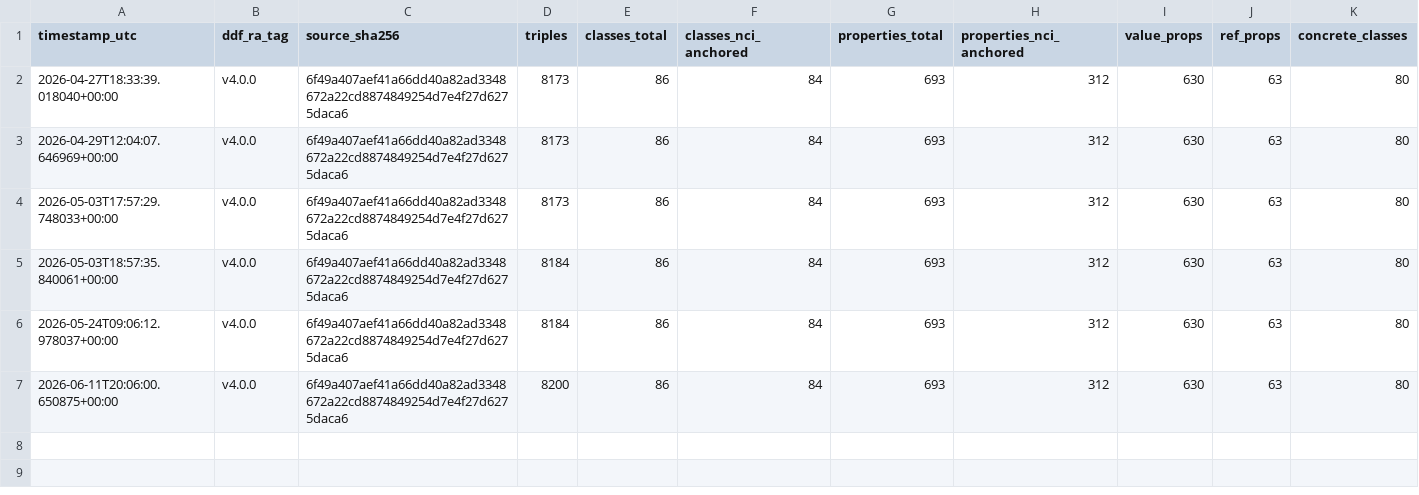
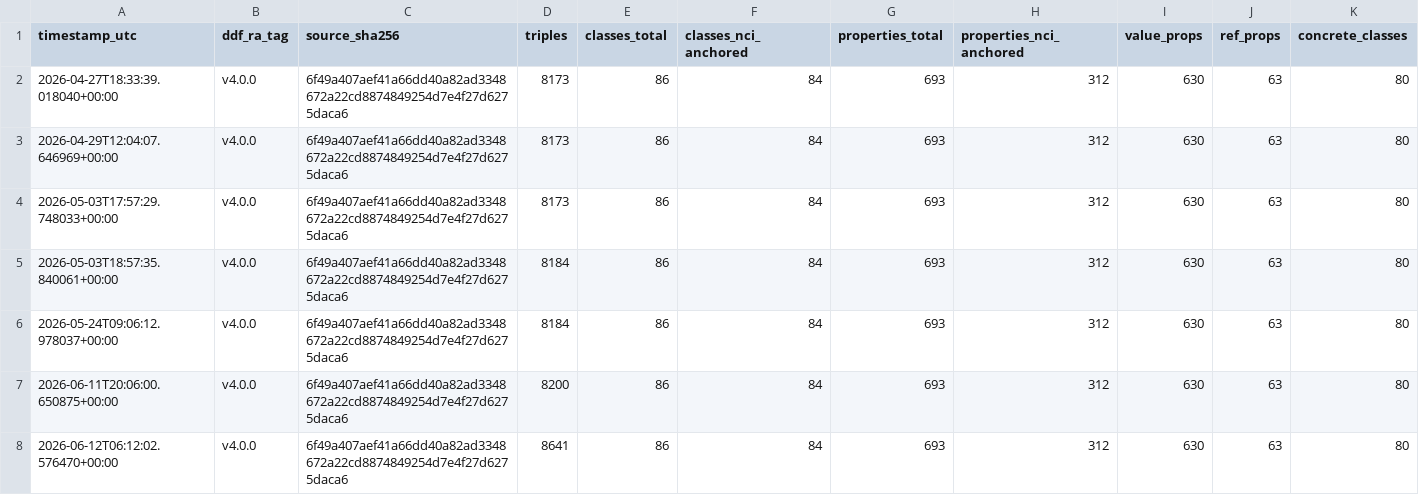
Before and after one commit to kerfors/usdm-rdf, a CSV file: reports/validation.csv, drawn as a sheet; only a part is shown; rows hold the shown columns only; the diff names each change by its address in the sheet, - before the commit and + after, or states it on an @@ line.

Commit message:
v0.4.0: dual NCIt anchoring (decision D4)
Every NCIt reference now carries both the EVS identifier (kept: NCI Thesaurus 26.05d still declares the namespace, though ncicb.nci.nih.gov is NXDOMAIN as of 2026-06-12) and the resolvable OBO PURL. +441 triples: 396 skos:exactMatch twins (84 classes, 312 properties) + 45 usdm:boundCodelist twins. Baseline 8,200 -> 8,641. Validation: OBO twin cross-checks added (0 mismatches), nonNcit guard learns the OBO namespace. Post-processor: renders one row per NCIt reference, hyperlink to the OBO PURL, EVS IRI in tooltip; fails on malformed pairs (verified against all 779 entities).

```diff
--- a/reports/validation.csv
+++ b/reports/validation.csv
+row 8: 2026-06-12T06:12:02.576470+00:00 | v4.0.0 | 6f49a407aef41a66dd40a82ad3348672a22cd8874849254d7e4f27d6275daca6 | 8641 | 86 | 84 | 693 | 312 | 630 | 63 | 80
```
Also changed, not shown: 4 other files.
